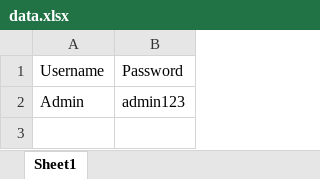
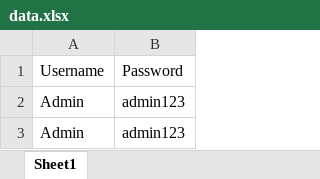
Before and after one commit to VidhyananthNatarajan/SamplePOMProject, an Excel workbook: Utilities/data.xlsx, sheet Sheet1, drawn as a sheet; values as stored, in another font and other column widths than the file's, no borders; the diff names each change by its address in the sheet, - before the commit and + after, or states it on an @@ line.

```diff
--- a/Utilities/data.xlsx (sheet Sheet1)
+++ b/Utilities/data.xlsx (sheet Sheet1)
+row 3: Admin | admin123
```
Also changed, not shown: 18 other files.
